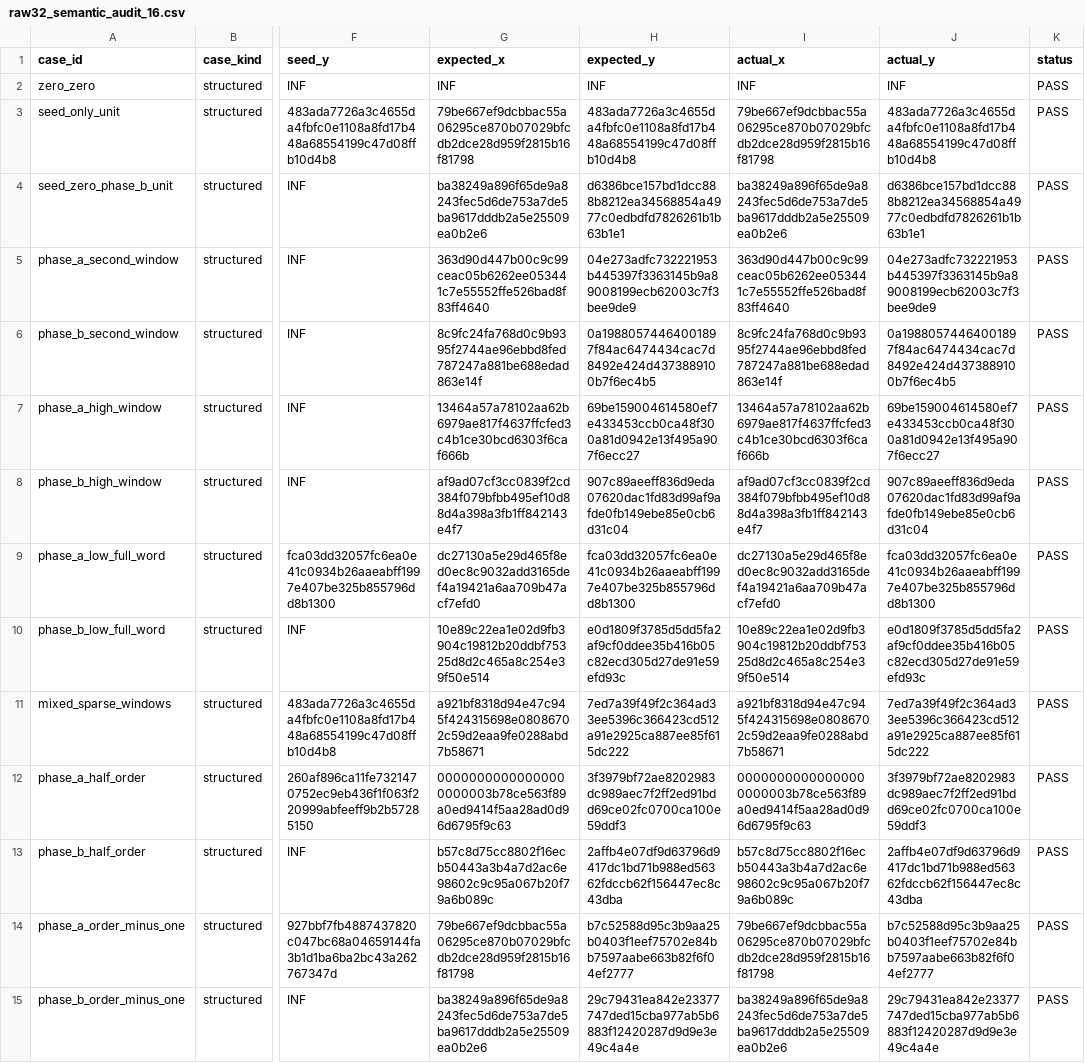
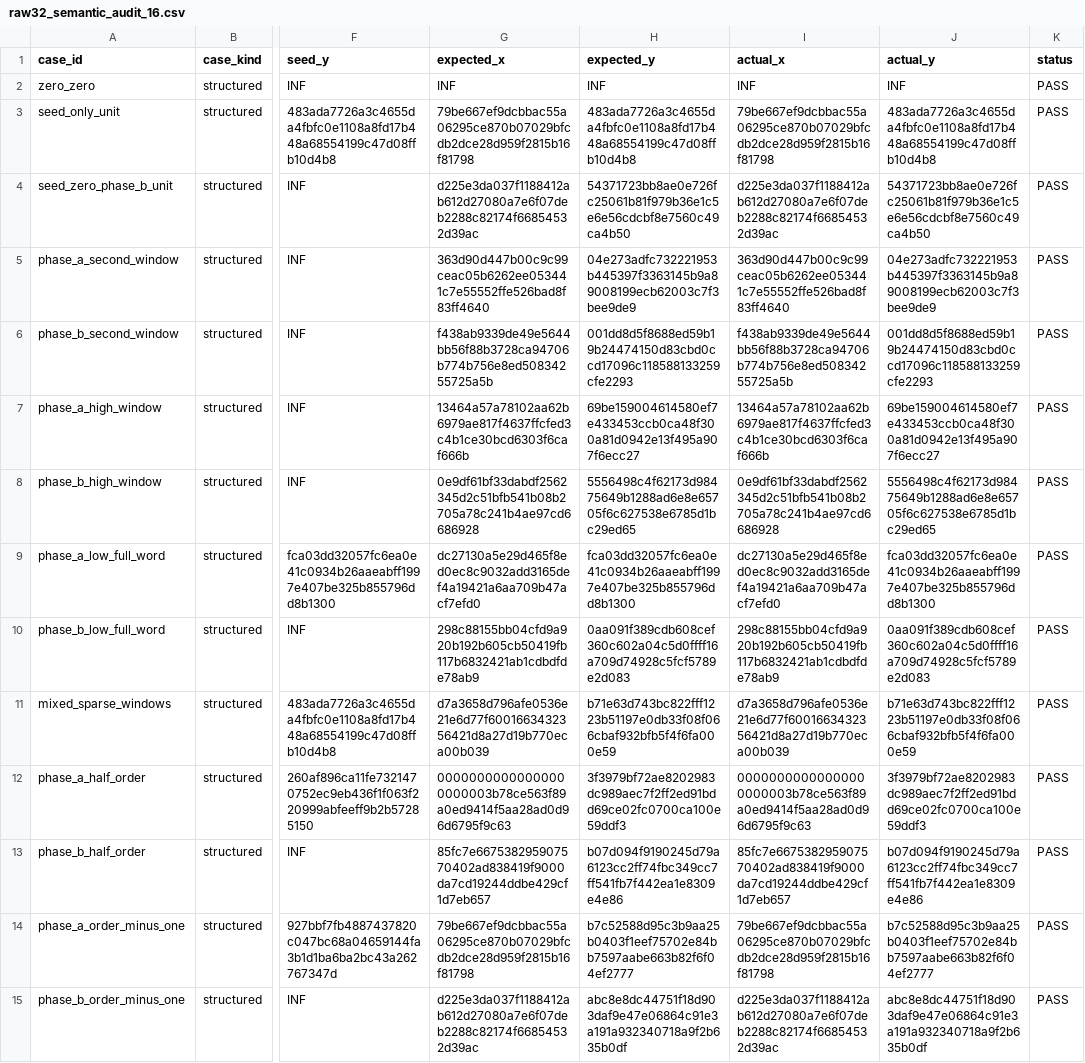
Before and after one commit to chelokot/secp256k1-quantum-circuits, a CSV file: compiler_verification_project/artifacts/raw32_semantic_audit_16.csv, drawn as a sheet; only a part is shown, gaps mark what is left out; the diff covers the shown part only; the diff names each change by its address in the sheet, - before the commit and + after, or states it on an @@ line.

```diff
--- a/compiler_verification_project/artifacts/raw32_semantic_audit_16.csv
+++ b/compiler_verification_project/artifacts/raw32_semantic_audit_16.csv
-G4 (expected_x): ba38249a896f65de9a8243fec5d6de753a7de5ba9617dddb2a5e25509ea0b2e6
+G4 (expected_x): d225e3da037f1188412ab612d27080a7e6f07deb2288c82174f66854532d39ac
-H4 (expected_y): d6386bce157bd1dcc888b8212ea34568854a4977c0edbdfd7826261b1b63b1e1
+H4 (expected_y): 54371723bb8ae0e726fc25061b81f979b36e1c5e6e56cdcbf8e7560c49ca4b50
-I4 (actual_x): ba38249a896f65de9a8243fec5d6de753a7de5ba9617dddb2a5e25509ea0b2e6
+I4 (actual_x): d225e3da037f1188412ab612d27080a7e6f07deb2288c82174f66854532d39ac
-J4 (actual_y): d6386bce157bd1dcc888b8212ea34568854a4977c0edbdfd7826261b1b63b1e1
+J4 (actual_y): 54371723bb8ae0e726fc25061b81f979b36e1c5e6e56cdcbf8e7560c49ca4b50
-G6 (expected_x): 8c9fc24fa768d0c9b9395f2744ae96ebbd8fed787247a881be688edad863e14f
+G6 (expected_x): f438ab9339de49e5644bb56f88b3728ca94706b774b756e8ed50834255725a5b
-H6 (expected_y): 0a19880574464001897f84ac6474434cac7d8492e424d4373889100b7f6ec4b5
+H6 (expected_y): 001dd8d5f8688ed59b19b24474150d83cbd0ccd17096c118588133259cfe2293
-I6 (actual_x): 8c9fc24fa768d0c9b9395f2744ae96ebbd8fed787247a881be688edad863e14f
+I6 (actual_x): f438ab9339de49e5644bb56f88b3728ca94706b774b756e8ed50834255725a5b
-J6 (actual_y): 0a19880574464001897f84ac6474434cac7d8492e424d4373889100b7f6ec4b5
+J6 (actual_y): 001dd8d5f8688ed59b19b24474150d83cbd0ccd17096c118588133259cfe2293
-G8 (expected_x): af9ad07cf3cc0839f2cd384f079bfbb495ef10d88d4a398a3fb1ff842143e4f7
+G8 (expected_x): 0e9df61bf33dabdf2562345d2c51bfb541b08b2705a78c241b4ae97cd6686928
-H8 (expected_y): 907c89aeeff836d9eda07620dac1fd83d99af9afde0fb149ebe85e0cb6d31c04
+H8 (expected_y): 5556498c4f62173d98475649b1288ad6e8e65705f6c627538e6785d1bc29ed65
-I8 (actual_x): af9ad07cf3cc0839f2cd384f079bfbb495ef10d88d4a398a3fb1ff842143e4f7
+I8 (actual_x): 0e9df61bf33dabdf2562345d2c51bfb541b08b2705a78c241b4ae97cd6686928
-J8 (actual_y): 907c89aeeff836d9eda07620dac1fd83d99af9afde0fb149ebe85e0cb6d31c04
+J8 (actual_y): 5556498c4f62173d98475649b1288ad6e8e65705f6c627538e6785d1bc29ed65
-G10 (expected_x): 10e89c22ea1e02d9fb3904c19812b20ddbf75325d8d2c465a8c254e39f50e514
+G10 (expected_x): 298c88155bb04cfd9a920b192b605cb50419fb117b6832421ab1cdbdfde78ab9
-H10 (expected_y): e0d1809f3785d5dd5fa2af9cf0ddee35b416b05c82ecd305d27de91e59efd93c
+H10 (expected_y): 0aa091f389cdb608cef360c602a04c5d0ffff16a709d74928c5fcf5789e2d083
-I10 (actual_x): 10e89c22ea1e02d9fb3904c19812b20ddbf75325d8d2c465a8c254e39f50e514
+I10 (actual_x): 298c88155bb04cfd9a920b192b605cb50419fb117b6832421ab1cdbdfde78ab9
-J10 (actual_y): e0d1809f3785d5dd5fa2af9cf0ddee35b416b05c82ecd305d27de91e59efd93c
+J10 (actual_y): 0aa091f389cdb608cef360c602a04c5d0ffff16a709d74928c5fcf5789e2d083
-G11 (expected_x): a921bf8318d94e47c945f424315698e08086702c59d2eaa9fe0288abd7b58671
+G11 (expected_x): d7a3658d796afe0536e21e6d77f6001663432356421d8a27d19b770eca00b039
-H11 (expected_y): 7ed7a39f49f2c364ad33ee5396c366423cd512a91e2925ca887ee85f615dc222
+H11 (expected_y): b71e63d743bc822fff1223b51197e0db33f08f066cbaf932bfb5f4f6fa000e59
-I11 (actual_x): a921bf8318d94e47c945f424315698e08086702c59d2eaa9fe0288abd7b58671
+I11 (actual_x): d7a3658d796afe0536e21e6d77f6001663432356421d8a27d19b770eca00b039
-J11 (actual_y): 7ed7a39f49f2c364ad33ee5396c366423cd512a91e2925ca887ee85f615dc222
+J11 (actual_y): b71e63d743bc822fff1223b51197e0db33f08f066cbaf932bfb5f4f6fa000e59
-G13 (expected_x): b57c8d75cc8802f16ecb50443a3b4a7d2ac6e98602c9c95a067b20f79a6b089c
+G13 (expected_x): 85fc7e667538295907570402ad838419f9000da7cd19244ddbe429cf1d7eb657
-H13 (expected_y): 2affb4e07df9d63796d9417dc1bd71b988ed56362fdccb62f156447ec8c43dba
+H13 (expected_y): b07d094f9190245d79a6123cc2ff74fbc349cc7ff541fb7f442ea1e8309e4e86
-I13 (actual_x): b57c8d75cc8802f16ecb50443a3b4a7d2ac6e98602c9c95a067b20f79a6b089c
+I13 (actual_x): 85fc7e667538295907570402ad838419f9000da7cd19244ddbe429cf1d7eb657
-J13 (actual_y): 2affb4e07df9d63796d9417dc1bd71b988ed56362fdccb62f156447ec8c43dba
+J13 (actual_y): b07d094f9190245d79a6123cc2ff74fbc349cc7ff541fb7f442ea1e8309e4e86
-G15 (expected_x): ba38249a896f65de9a8243fec5d6de753a7de5ba9617dddb2a5e25509ea0b2e6
+G15 (expected_x): d225e3da037f1188412ab612d27080a7e6f07deb2288c82174f66854532d39ac
-H15 (expected_y): 29c79431ea842e23377747ded15cba977ab5b6883f12420287d9d9e3e49c4a4e
+H15 (expected_y): abc8e8dc44751f18d903daf9e47e06864c91e3a191a932340718a9f2b635b0df
-I15 (actual_x): ba38249a896f65de9a8243fec5d6de753a7de5ba9617dddb2a5e25509ea0b2e6
+I15 (actual_x): d225e3da037f1188412ab612d27080a7e6f07deb2288c82174f66854532d39ac
-J15 (actual_y): 29c79431ea842e23377747ded15cba977ab5b6883f12420287d9d9e3e49c4a4e
+J15 (actual_y): abc8e8dc44751f18d903daf9e47e06864c91e3a191a932340718a9f2b635b0df
```
Also changed, not shown: 128 edited cells elsewhere in this file, artifacts/verification/extended/scaffold_schedule_audit_256.csv, 45 other files.
